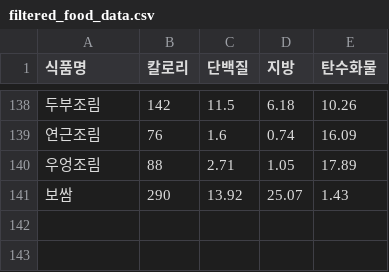
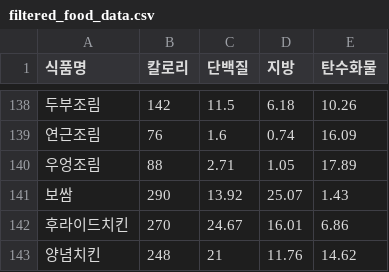
Before and after one commit to Ericgg2/Diet_app, a CSV file: filtered_food_data.csv, drawn as a sheet; only a part is shown, gaps mark what is left out.

```diff
--- a/filtered_food_data.csv
+++ b/filtered_food_data.csv
@@ -141 +141,3 @@
 보쌈,290,13.92,25.07,1.43
+후라이드치킨,270,24.67,16.01,6.86
+양념치킨,248,21,11.76,14.62
```
Also changed, not shown: 3 other files.
